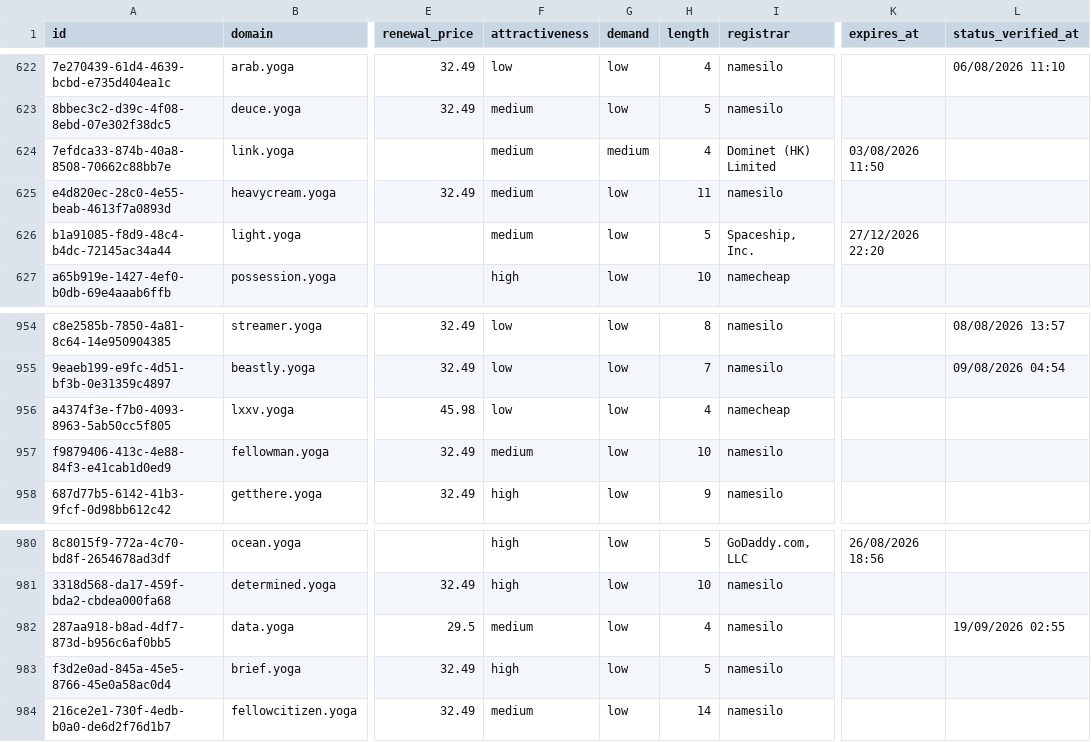
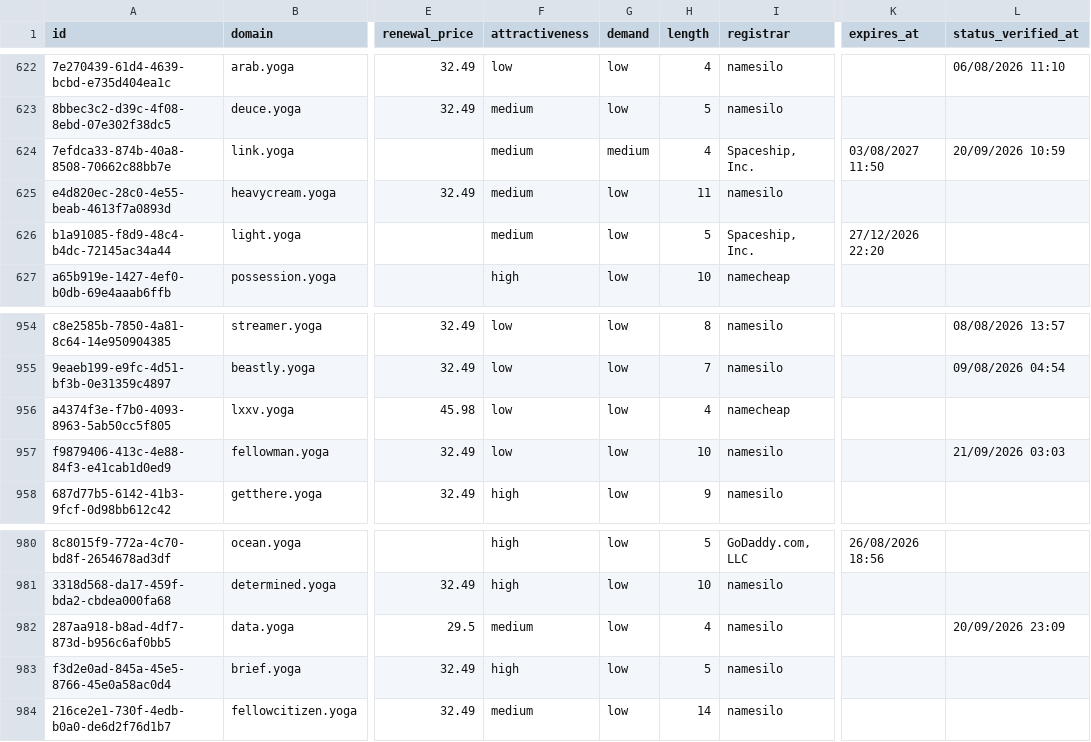
Before and after one commit to UniqueDomains/yoga-oneword-domains, a CSV file: yoga.csv, drawn as a sheet; only a part is shown, gaps mark what is left out; the diff names each change by its address in the sheet, - before the commit and + after, or states it on an @@ line.

Commit message:
Domains update

```diff
--- a/yoga.csv
+++ b/yoga.csv
-I624 (registrar): Dominet (HK) Limited
+I624 (registrar): Spaceship, Inc.
-K624 (expires_at): 03/08/2026 11:50
+K624 (expires_at): 03/08/2027 11:50
-L624 (status_verified_at): (empty)
+L624 (status_verified_at): 20/09/2026 10:59
-F957 (attractiveness): medium
+F957 (attractiveness): low
-L957 (status_verified_at): (empty)
+L957 (status_verified_at): 21/09/2026 03:03
-L982 (status_verified_at): 19/09/2026 02:55
+L982 (status_verified_at): 20/09/2026 23:09
```
Also changed, not shown: 4 other files.
